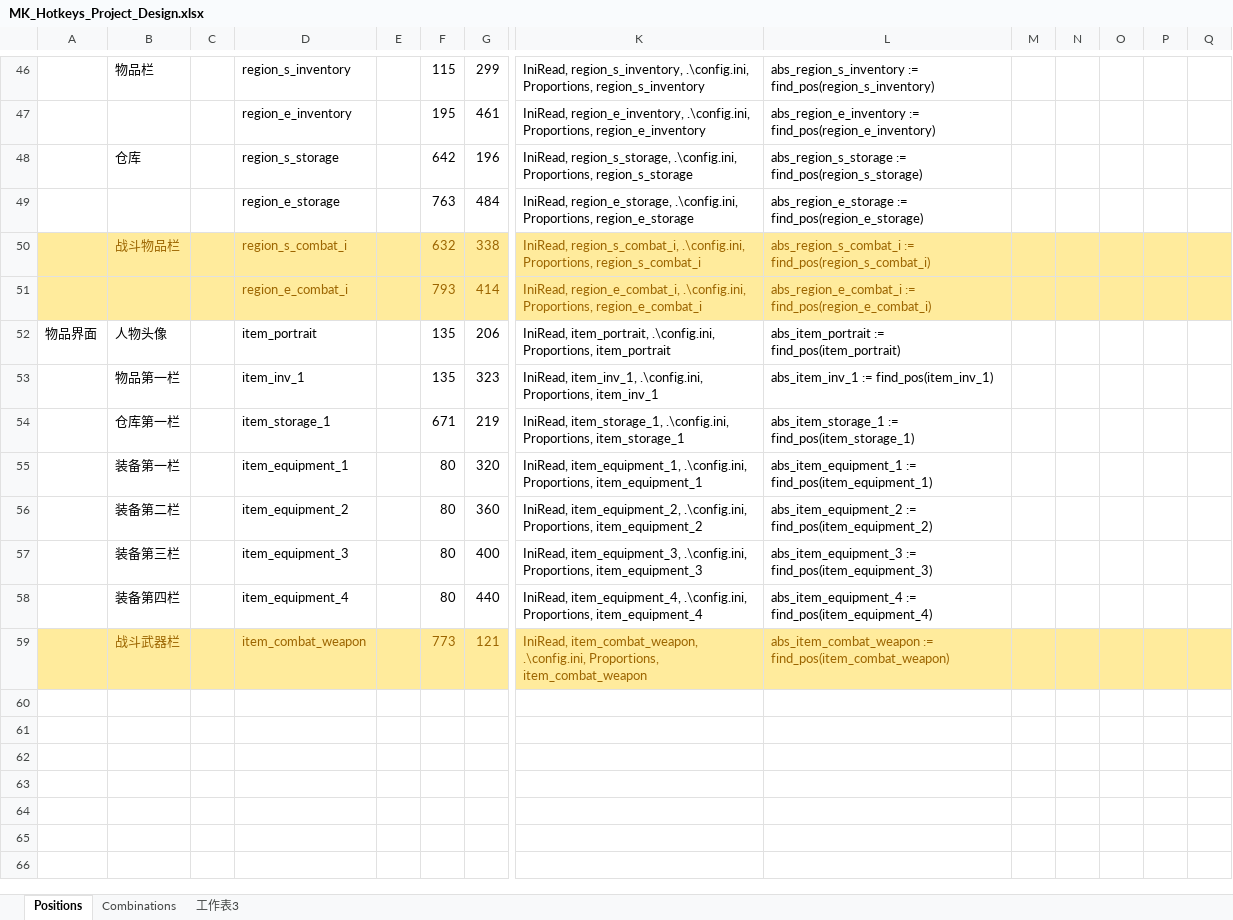
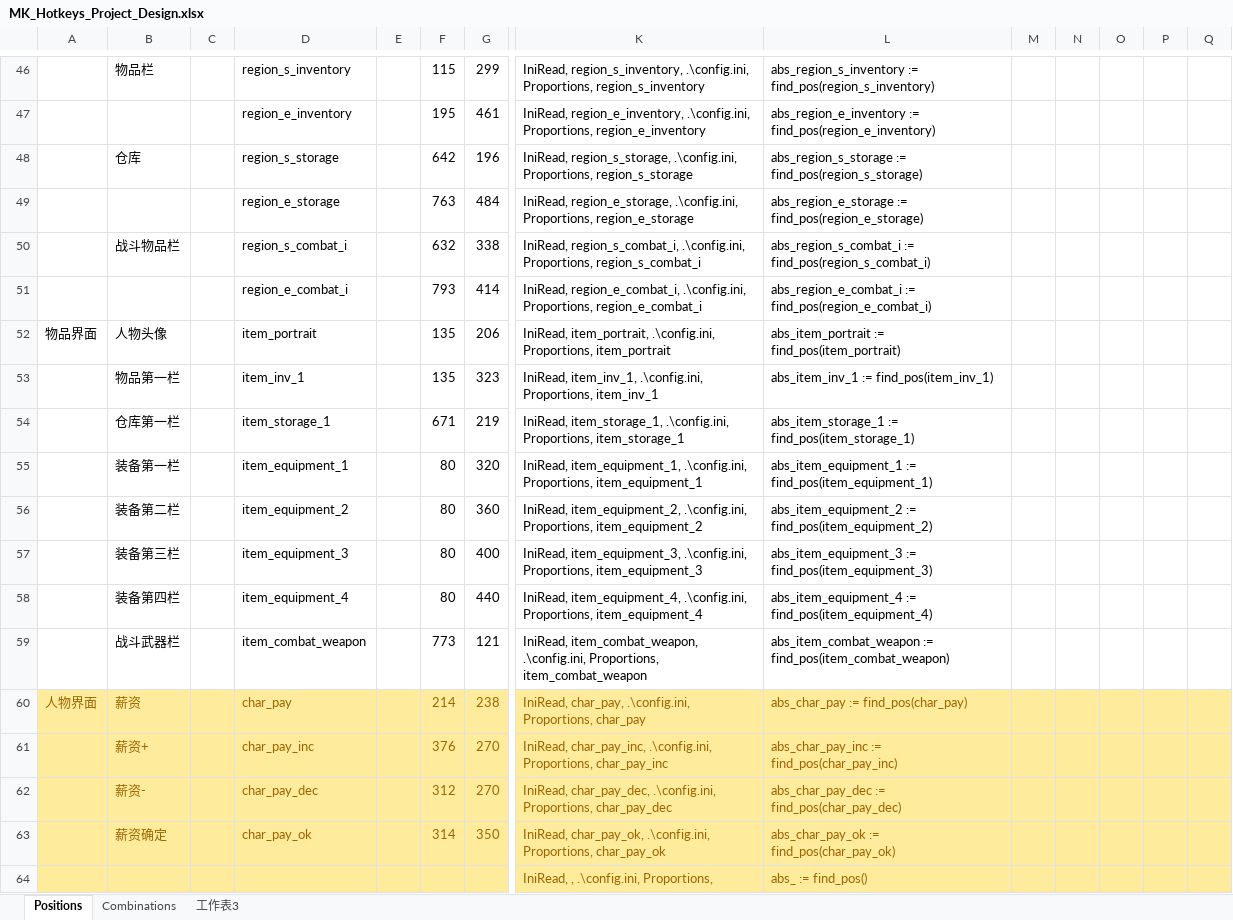
Before and after one commit to twanfan/MK_Hotkeys, an Excel workbook: MK_Hotkeys_Project_Design.xlsx, sheet Positions, drawn as a sheet; only a part is shown, gaps mark what is left out; values as stored, in another font and other column widths than the file's, no borders; rows hold the shown columns only; the diff covers the shown part only; the diff names each change by its address in the sheet, - before the commit and + after, or states it on an @@ line.

```diff
--- a/MK_Hotkeys_Project_Design.xlsx (sheet Positions)
+++ b/MK_Hotkeys_Project_Design.xlsx (sheet Positions)
-A50:G51 fill: #FFEB9C
+A50:G51 fill: none
-B50 text colour: #9C6500
+B50 text colour: black
-D50:D51 text colour: #9C6500
+D50:D51 text colour: black
-F50:G51 text colour: #9C6500
+F50:G51 text colour: black
-K50:Q51 fill: #FFEB9C
+K50:Q51 fill: none
-K50:L51 text colour: #9C6500
+K50:L51 text colour: black
-A59:G59 fill: #FFEB9C
+A59:G59 fill: none
-B59 text colour: #9C6500
+B59 text colour: black
-D59 text colour: #9C6500
+D59 text colour: black
-F59:G59 text colour: #9C6500
+F59:G59 text colour: black
-K59:Q59 fill: #FFEB9C
+K59:Q59 fill: none
-K59:L59 text colour: #9C6500
+K59:L59 text colour: black
+row 60: 人物界面 | 薪资 |  | char_pay |  | 214 | 238 | IniRead, char_pay, .\config.ini, Proportions, char_pay | abs_char_pay := find_pos(char_pay)
+row 61:  | 薪资+ |  | char_pay_inc |  | 376 | 270 | IniRead, char_pay_inc, .\config.ini, Proportions, char_pay_inc | abs_char_pay_inc := find_pos(char_pay_inc)
+row 62:  | 薪资- |  | char_pay_dec |  | 312 | 270 | IniRead, char_pay_dec, .\config.ini, Proportions, char_pay_dec | abs_char_pay_dec := find_pos(char_pay_dec)
+row 63:  | 薪资确定 |  | char_pay_ok |  | 314 | 350 | IniRead, char_pay_ok, .\config.ini, Proportions, char_pay_ok | abs_char_pay_ok := find_pos(char_pay_ok)
+row 64:  |  |  |  |  |  |  | IniRead, , .\config.ini, Proportions, | abs_ := find_pos()
```
Also changed, not shown: cell formats elsewhere in this sheet, 7 other files.
